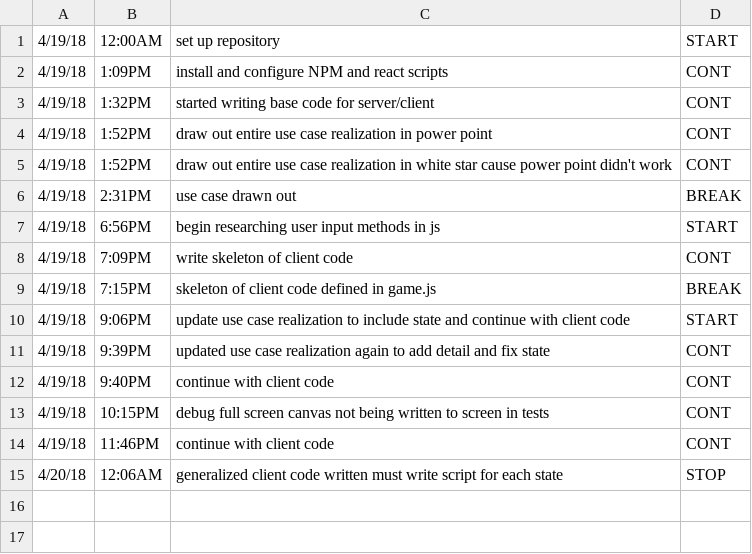
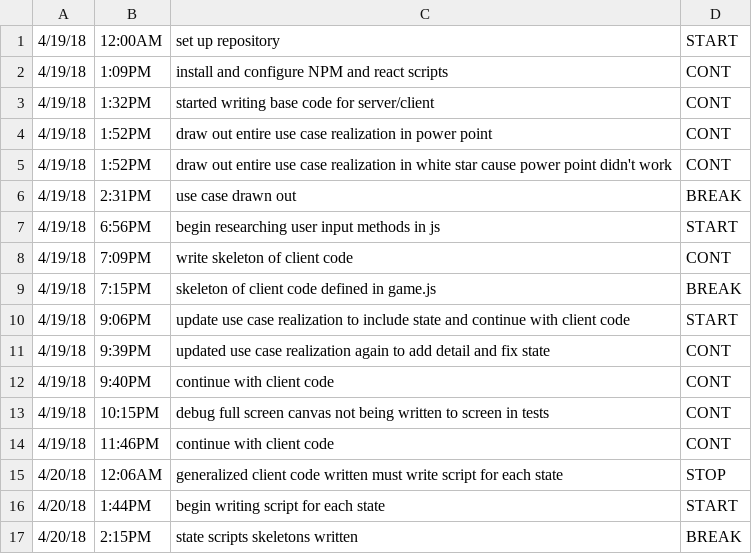
Before and after one commit to ElijahSeigel/CIS598, a CSV file: design/TimeLog.csv, drawn as a sheet; the diff names each change by its address in the sheet, - before the commit and + after, or states it on an @@ line.

Commit message:
state class skeletons written

```diff
--- a/design/TimeLog.csv
+++ b/design/TimeLog.csv
+row 16: 4/20/18 | 1:44PM | begin writing script for each state | START
+row 17: 4/20/18 | 2:15PM | state scripts skeletons written | BREAK
```
Also changed, not shown: 1 other file.
